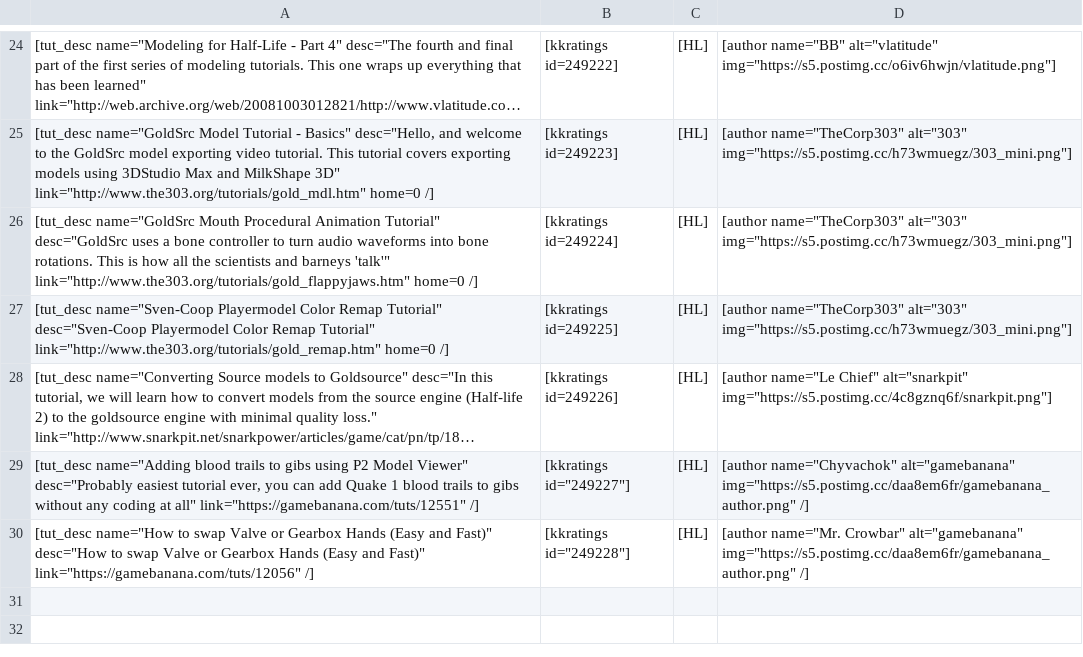
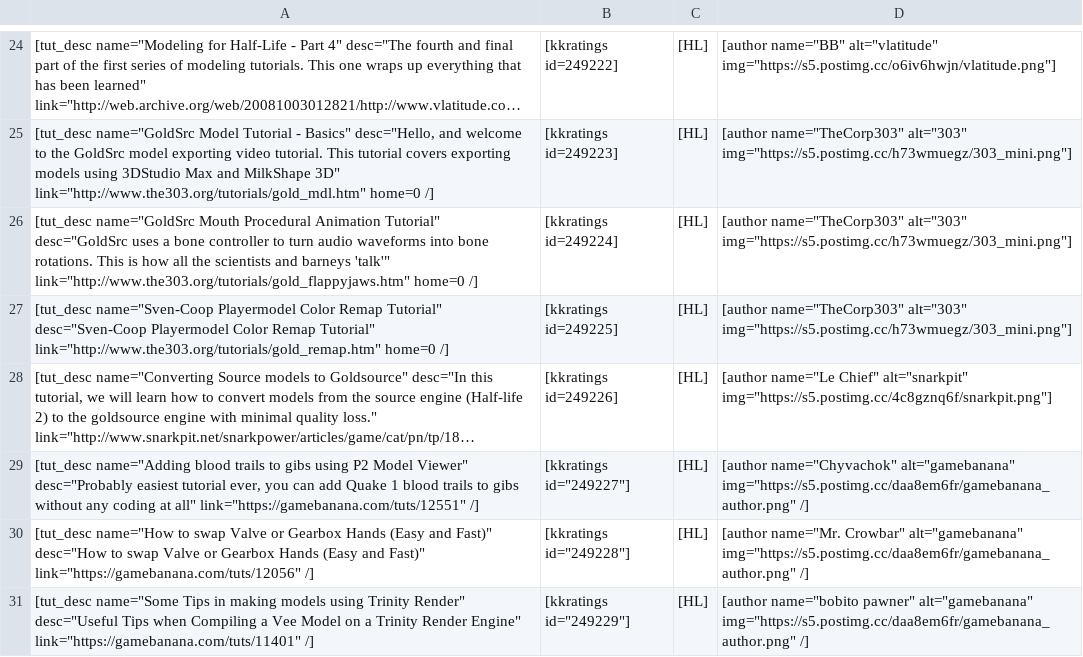
Before and after one commit to sourcemodding/Sourcemodding-Tablepress-Table-Sources, a CSV file: tuts_goldsrc_modeling.csv, drawn as a sheet; only a part is shown, gaps mark what is left out; long unchanged cells end in …; the diff names each change by its address in the sheet, - before the commit and + after, or states it on an @@ line.

Commit message:
Added Tutorial [Some Tips in making models using Trinity Render]

```diff
--- a/tuts_goldsrc_modeling.csv
+++ b/tuts_goldsrc_modeling.csv
+row 31: [tut_desc name="Some Tips in making models using Trinity Render" desc="Useful Tips when Compiling a Vee Model on a Trinity Render Engine" link="https://gamebanana.com/tuts/11401" /] | [kkratings id="249229"] | [HL] | [author name="bobito pawner" alt="gamebanana" img="https://s5.postimg.cc/daa8em6fr/gamebanana_author.png" /]
```
